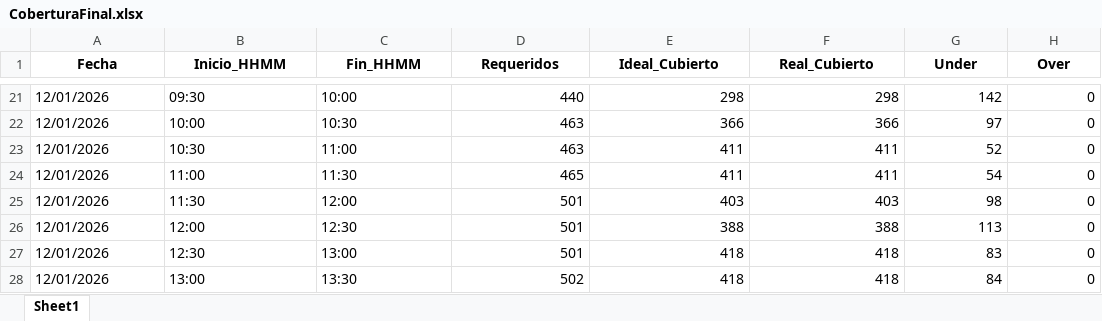
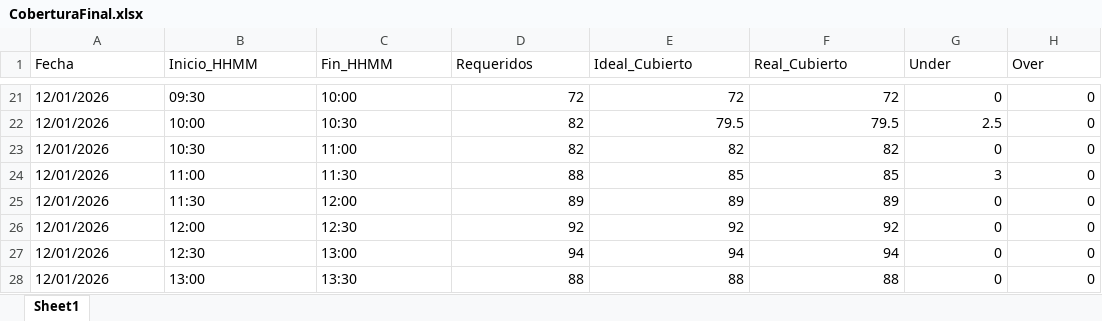
Before and after one commit to skinnygore1213-max/Proyect_WFM, an Excel workbook: Result/CoberturaFinal.xlsx, sheet Sheet1, drawn as a sheet; only a part is shown, gaps mark what is left out; values as stored, in another font and other column widths than the file's, no borders; the diff covers the shown part only; the diff names each change by its address in the sheet, - before the commit and + after, or states it on an @@ line.

```diff
--- a/Result/CoberturaFinal.xlsx (sheet Sheet1)
+++ b/Result/CoberturaFinal.xlsx (sheet Sheet1)
@@ A1:H1 bold: on → off, alignment: center → left @@
-D21 (Requeridos): 440
+D21 (Requeridos): 72
-E21 (Ideal_Cubierto): 298
+E21 (Ideal_Cubierto): 72
-F21 (Real_Cubierto): 298
+F21 (Real_Cubierto): 72
-G21 (Under): 142
+G21 (Under): 0
-D22:D23 (Requeridos): 463
+D22:D23 (Requeridos): 82
-E22 (Ideal_Cubierto): 366
+E22 (Ideal_Cubierto): 79.5
-F22 (Real_Cubierto): 366
+F22 (Real_Cubierto): 79.5
-G22 (Under): 97
+G22 (Under): 2.5
-E23 (Ideal_Cubierto): 411
+E23 (Ideal_Cubierto): 82
-F23 (Real_Cubierto): 411
+F23 (Real_Cubierto): 82
-G23 (Under): 52
+G23 (Under): 0
-D24 (Requeridos): 465
+D24 (Requeridos): 88
-E24 (Ideal_Cubierto): 411
+E24 (Ideal_Cubierto): 85
-F24 (Real_Cubierto): 411
+F24 (Real_Cubierto): 85
-G24 (Under): 54
+G24 (Under): 3
-D25 (Requeridos): 501
+D25 (Requeridos): 89
-E25 (Ideal_Cubierto): 403
+E25 (Ideal_Cubierto): 89
-F25 (Real_Cubierto): 403
+F25 (Real_Cubierto): 89
-G25 (Under): 98
+G25 (Under): 0
-D26 (Requeridos): 501
+D26 (Requeridos): 92
-E26 (Ideal_Cubierto): 388
+E26 (Ideal_Cubierto): 92
-F26 (Real_Cubierto): 388
+F26 (Real_Cubierto): 92
-G26 (Under): 113
+G26 (Under): 0
-D27 (Requeridos): 501
+D27 (Requeridos): 94
-E27 (Ideal_Cubierto): 418
+E27 (Ideal_Cubierto): 94
-F27 (Real_Cubierto): 418
+F27 (Real_Cubierto): 94
-G27 (Under): 83
+G27 (Under): 0
-D28 (Requeridos): 502
+D28 (Requeridos): 88
-E28 (Ideal_Cubierto): 418
+E28 (Ideal_Cubierto): 88
-F28 (Real_Cubierto): 418
+F28 (Real_Cubierto): 88
-G28 (Under): 84
+G28 (Under): 0
```
Also changed, not shown: 1146 edited cells elsewhere in this sheet, Result/Agents.xlsx, Result/AsignacionTurnos.xlsx, 4 other files.
